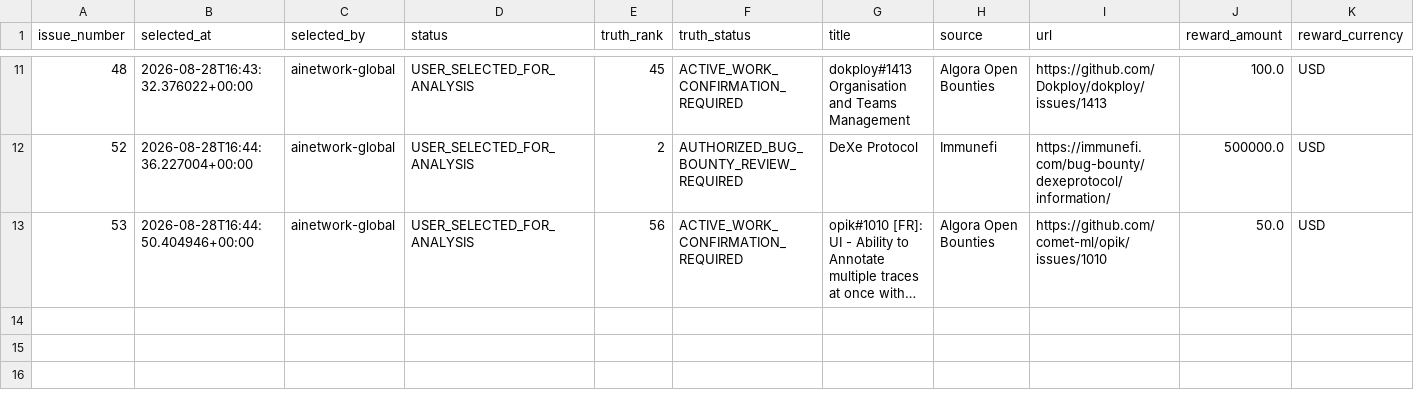
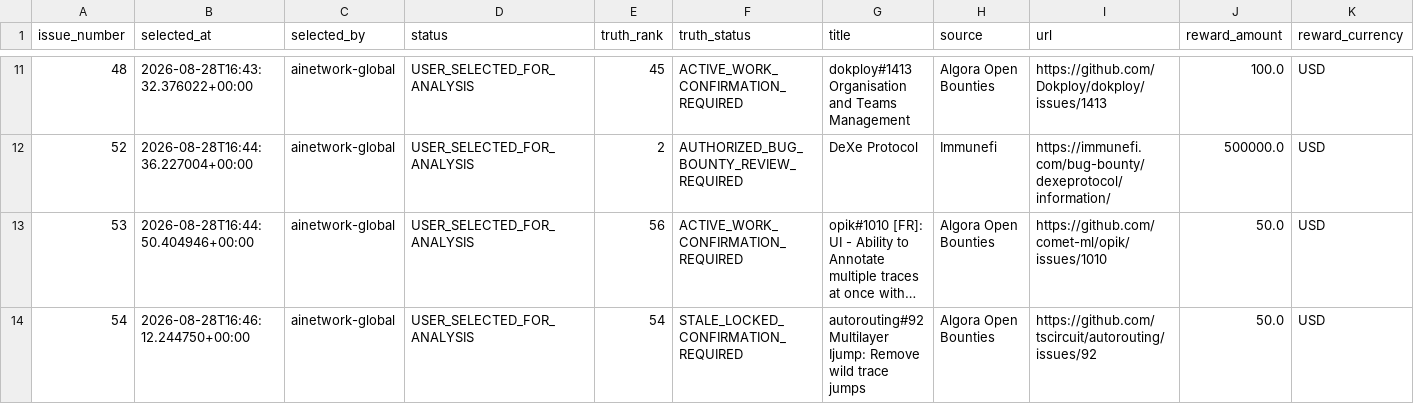
Before and after one commit to ainetwork-global/AI-Network-Lab-Brain, a CSV file: 01_GLOBAL_REVENUE_BRAIN/04_OPPORTUNITIES/DASHBOARD_HUMAN_SELECTION_QUEUE.csv, drawn as a sheet; only a part is shown, gaps mark what is left out; long unchanged cells end in …; rows hold the shown columns only; the diff names each change by its address in the sheet, - before the commit and + after, or states it on an @@ line.

```diff
--- a/01_GLOBAL_REVENUE_BRAIN/04_OPPORTUNITIES/DASHBOARD_HUMAN_SELECTION_QUEUE.csv
+++ b/01_GLOBAL_REVENUE_BRAIN/04_OPPORTUNITIES/DASHBOARD_HUMAN_SELECTION_QUEUE.csv
+row 14: 54 | 2026-08-28T16:46:12.244750+00:00 | ainetwork-global | USER_SELECTED_FOR_ANALYSIS | 54 | STALE_LOCKED_CONFIRMATION_REQUIRED | autorouting#92 Multilayer Ijump: Remove wild trace jumps | Algora Open Bounties | https://github.com/tscircuit/autorouting/issues/92 | 50.0 | USD
```
Also changed, not shown: 1 other file.
